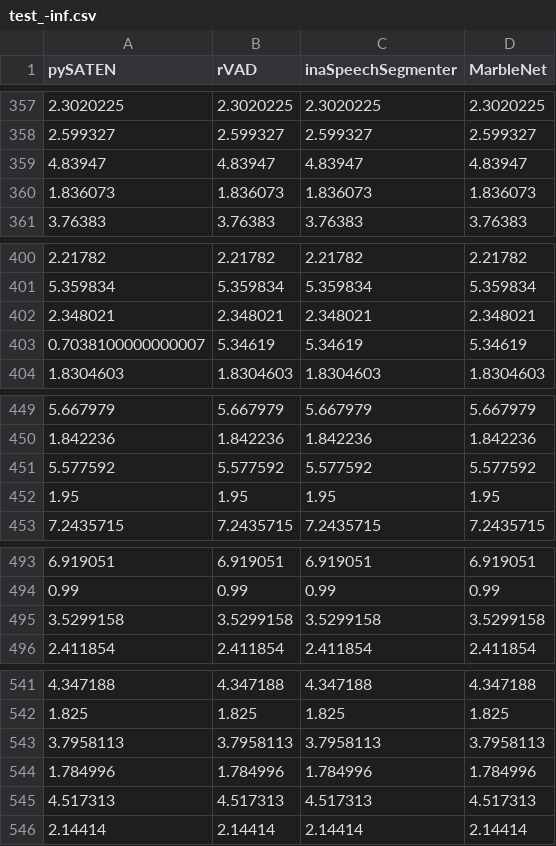
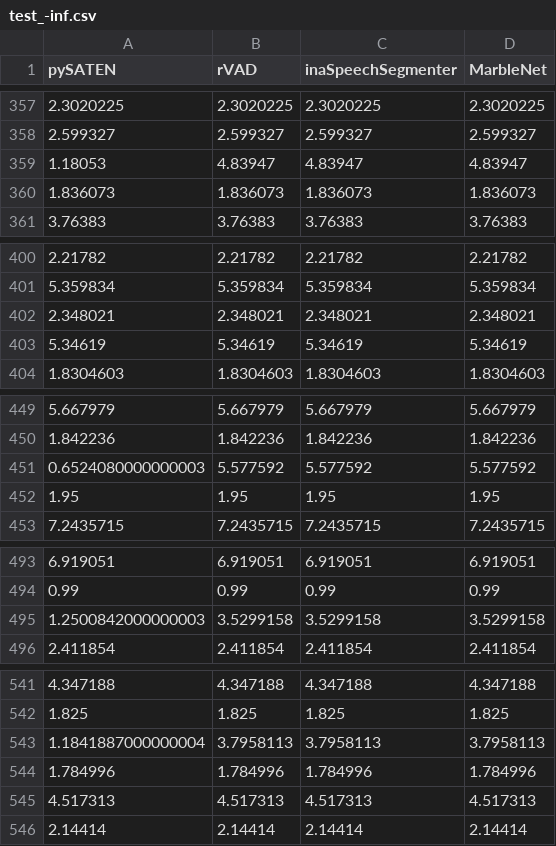
Before and after one commit to f-matano44/pySATEN-mirror, a CSV file: tools/v1/test_result/test_-inf.csv, drawn as a sheet; only a part is shown, gaps mark what is left out; the diff covers the shown part only.

```diff
--- a/tools/v1/test_result/test_-inf.csv
+++ b/tools/v1/test_result/test_-inf.csv
@@ -358,3 +358,3 @@ pySATEN,rVAD,inaSpeechSegmenter,MarbleNet
 2.599327,2.599327,2.599327,2.599327
-4.83947,4.83947,4.83947,4.83947
+1.18053,4.83947,4.83947,4.83947
 1.836073,1.836073,1.836073,1.836073
@@ -402,3 +402,3 @@ pySATEN,rVAD,inaSpeechSegmenter,MarbleNet
 2.348021,2.348021,2.348021,2.348021
-0.7038100000000007,5.34619,5.34619,5.34619
+5.34619,5.34619,5.34619,5.34619
 1.8304603,1.8304603,1.8304603,1.8304603
@@ -450,3 +450,3 @@ pySATEN,rVAD,inaSpeechSegmenter,MarbleNet
 1.842236,1.842236,1.842236,1.842236
-5.577592,5.577592,5.577592,5.577592
+0.6524080000000003,5.577592,5.577592,5.577592
 1.95,1.95,1.95,1.95
@@ -494,3 +494,3 @@ pySATEN,rVAD,inaSpeechSegmenter,MarbleNet
 0.99,0.99,0.99,0.99
-3.5299158,3.5299158,3.5299158,3.5299158
+1.2500842000000003,3.5299158,3.5299158,3.5299158
 2.411854,2.411854,2.411854,2.411854
@@ -542,3 +542,3 @@ pySATEN,rVAD,inaSpeechSegmenter,MarbleNet
 1.825,1.825,1.825,1.825
-3.7958113,3.7958113,3.7958113,3.7958113
+1.1841887000000004,3.7958113,3.7958113,3.7958113
 1.784996,1.784996,1.784996,1.784996
```
Also changed, not shown: 15 edited cells elsewhere in this file, tools/v1/test_result/test_5.csv, 1 other file.
